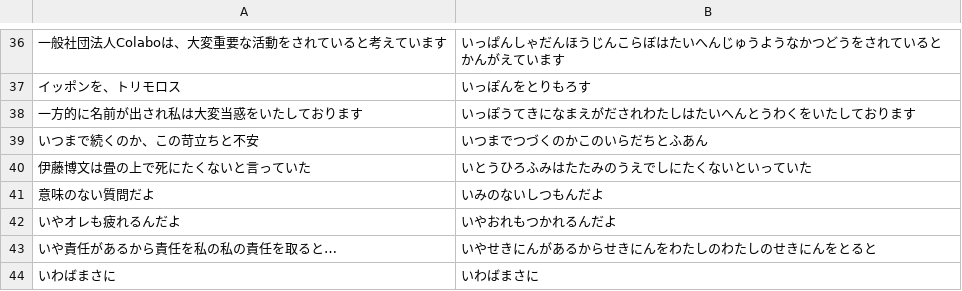
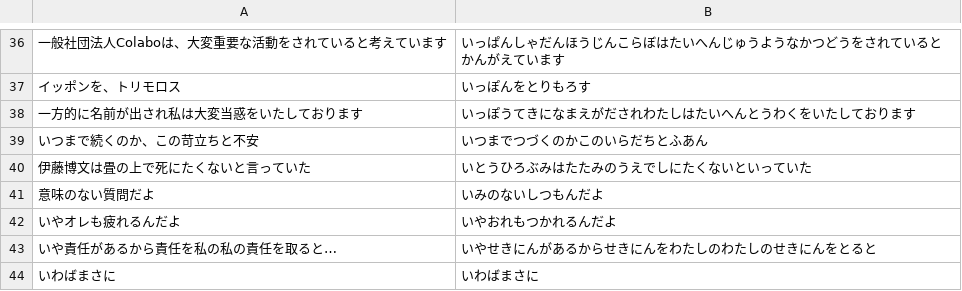
Before and after one commit to kitanishi-net/seitei-ime-dict, a CSV file: data/seitei_goroku_entries.csv, drawn as a sheet; only a part is shown, gaps mark what is left out; the diff names each change by its address in the sheet, - before the commit and + after, or states it on an @@ line.

Commit message:
伊藤博文の名前の読みを修正

```diff
--- a/data/seitei_goroku_entries.csv
+++ b/data/seitei_goroku_entries.csv
-B40: いとうひろふみはたたみのうえでしにたくないといっていた
+B40: いとうひろぶみはたたみのうえでしにたくないといっていた
```
